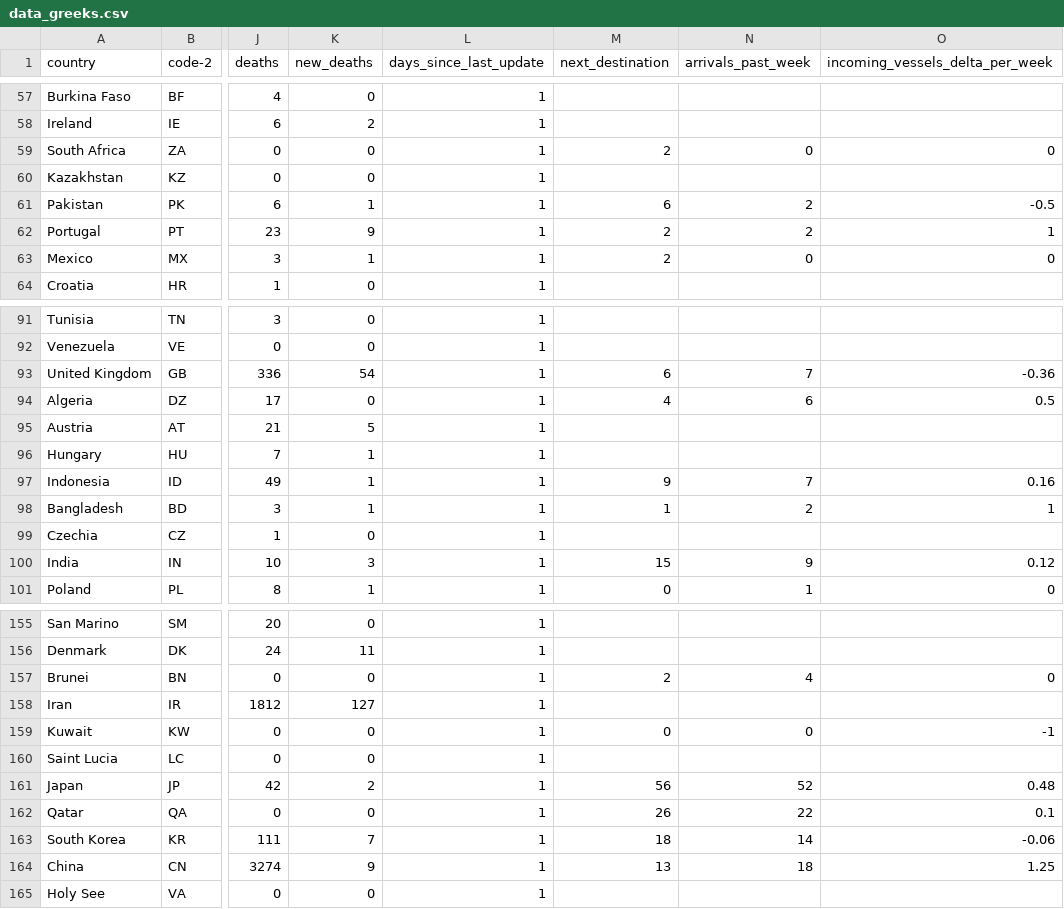
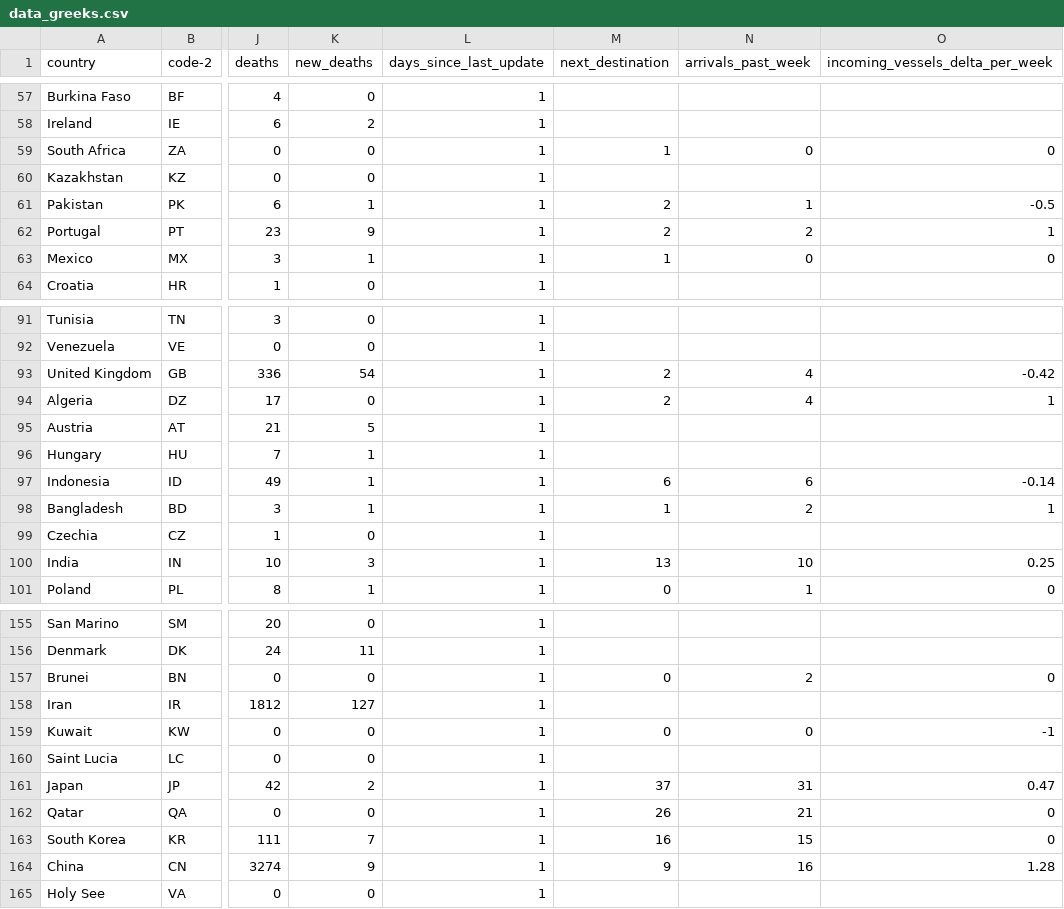
Before and after one commit to spark-commodities/covid19, a CSV file: data_greeks.csv, drawn as a sheet; only a part is shown, gaps mark what is left out; the diff covers the shown part only; the diff names each change by its address in the sheet, - before the commit and + after, or states it on an @@ line.

Commit message:
Update data_greeks.csv
2020-03-24
De-bug on # vessels

```diff
--- a/data_greeks.csv
+++ b/data_greeks.csv
-M59 (next_destination): 2
+M59 (next_destination): 1
-M61 (next_destination): 6
+M61 (next_destination): 2
-N61 (arrivals_past_week): 2
+N61 (arrivals_past_week): 1
-M63 (next_destination): 2
+M63 (next_destination): 1
-M93 (next_destination): 6
+M93 (next_destination): 2
-N93 (arrivals_past_week): 7
+N93 (arrivals_past_week): 4
-O93 (incoming_vessels_delta_per_week): -0.36
+O93 (incoming_vessels_delta_per_week): -0.42
-M94 (next_destination): 4
+M94 (next_destination): 2
-N94 (arrivals_past_week): 6
+N94 (arrivals_past_week): 4
-O94 (incoming_vessels_delta_per_week): 0.5
+O94 (incoming_vessels_delta_per_week): 1
-M97 (next_destination): 9
+M97 (next_destination): 6
-N97 (arrivals_past_week): 7
+N97 (arrivals_past_week): 6
-O97 (incoming_vessels_delta_per_week): 0.16
+O97 (incoming_vessels_delta_per_week): -0.14
-M100 (next_destination): 15
+M100 (next_destination): 13
-N100 (arrivals_past_week): 9
+N100 (arrivals_past_week): 10
-O100 (incoming_vessels_delta_per_week): 0.12
+O100 (incoming_vessels_delta_per_week): 0.25
-M157 (next_destination): 2
+M157 (next_destination): 0
-N157 (arrivals_past_week): 4
+N157 (arrivals_past_week): 2
-M161 (next_destination): 56
+M161 (next_destination): 37
-N161 (arrivals_past_week): 52
+N161 (arrivals_past_week): 31
-O161 (incoming_vessels_delta_per_week): 0.48
+O161 (incoming_vessels_delta_per_week): 0.47
-N162 (arrivals_past_week): 22
+N162 (arrivals_past_week): 21
-O162 (incoming_vessels_delta_per_week): 0.1
+O162 (incoming_vessels_delta_per_week): 0
-M163 (next_destination): 18
+M163 (next_destination): 16
-N163 (arrivals_past_week): 14
+N163 (arrivals_past_week): 15
-O163 (incoming_vessels_delta_per_week): -0.06
+O163 (incoming_vessels_delta_per_week): 0
-M164 (next_destination): 13
+M164 (next_destination): 9
-N164 (arrivals_past_week): 18
+N164 (arrivals_past_week): 16
-O164 (incoming_vessels_delta_per_week): 1.25
+O164 (incoming_vessels_delta_per_week): 1.28
```
Also changed, not shown: 30 edited cells elsewhere in this file.
